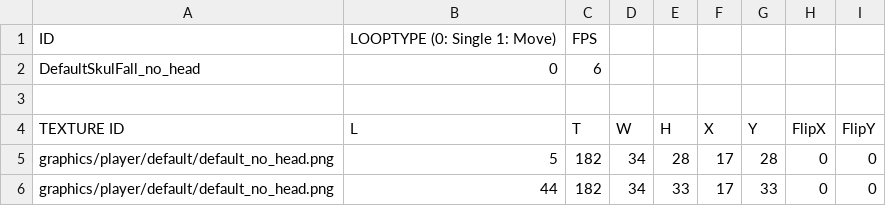
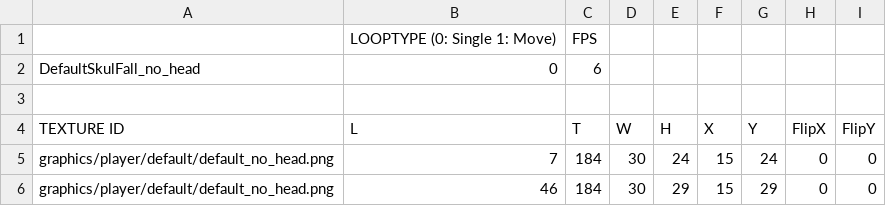
Before and after one commit to MinWooPark98/Skul, a CSV file: skul/skul-bin/animations/player/default/Fall_no_head.csv, drawn as a sheet.

```diff
--- a/skul/skul-bin/animations/player/default/Fall_no_head.csv
+++ b/skul/skul-bin/animations/player/default/Fall_no_head.csv
@@ -1,2 +1,2 @@
-ID,LOOPTYPE (0: Single 1: Move),FPS,,,,,,
+,LOOPTYPE (0: Single 1: Move),FPS,,,,,,
 DefaultSkulFall_no_head,0,6,,,,,,
@@ -4,3 +4,3 @@ DefaultSkulFall_no_head,0,6,,,,,,
 TEXTURE ID,L,T,W,H,X,Y,FlipX,FlipY
-graphics/player/default/default_no_head.png,5,182,34,28,17,28,0,0
-graphics/player/default/default_no_head.png,44,182,34,33,17,33,0,0
+graphics/player/default/default_no_head.png,7,184,30,24,15,24,0,0
+graphics/player/default/default_no_head.png,46,184,30,29,15,29,0,0
```
Also changed, not shown: skul/skul-bin/Resources.csv, skul/skul-bin/animations/boss/elderent/Head1Idle.csv, 42 other files.
